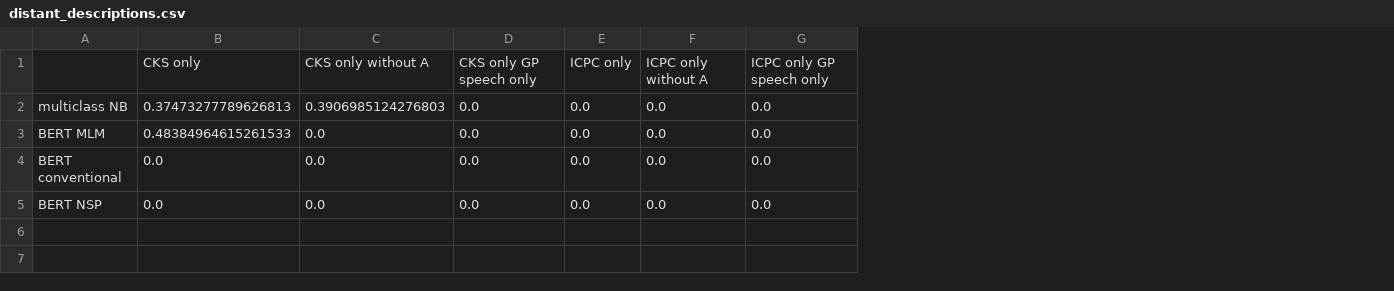
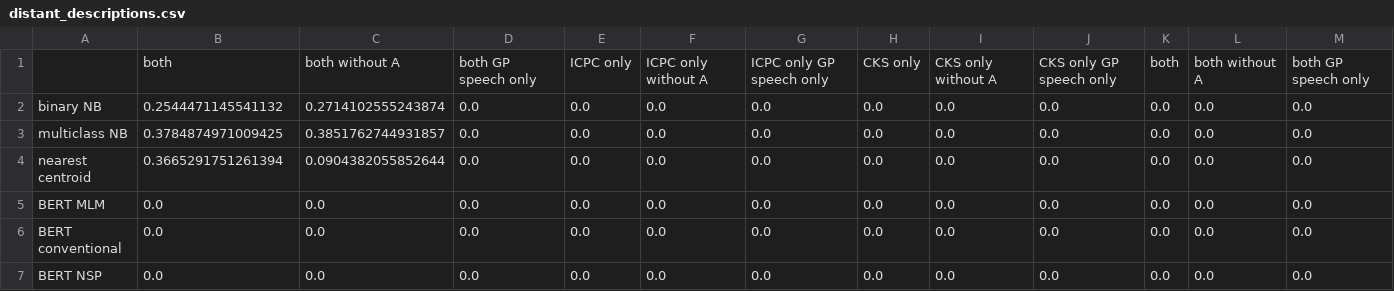
Before and after one commit to NLPforGPs/NLP-Primary-Care, a CSV file: results/distant_descriptions.csv, drawn as a sheet; addresses are those after the commit; the diff names each change by its address in the sheet, - before the commit and + after, or states it on an @@ line.

```diff
--- a/results/distant_descriptions.csv
+++ b/results/distant_descriptions.csv
+column H, row 1: CKS only; row 3: 0.0; rows 5-7: all 0.0
+column I, row 1: CKS only without A; row 3: 0.0; rows 5-7: all 0.0
+column J, row 1: CKS only GP speech only; row 3: 0.0; rows 5-7: all 0.0
+column K, row 1: both; row 3: 0.0; rows 5-7: all 0.0
+column L, row 1: both without A; row 3: 0.0; rows 5-7: all 0.0
+column M, row 1: both GP speech only; row 3: 0.0; rows 5-7: all 0.0
-B1: CKS only
+B1: both
-C1: CKS only without A
+C1: both without A
-D1: CKS only GP speech only
+D1: both GP speech only
+row 2: binary NB | 0.2544471145541132 | 0.2714102555243874 | 0.0 | 0.0 | 0.0 | 0.0 | 0.0 | 0.0 | 0.0 | 0.0 | 0.0 | 0.0
-B3: 0.37473277789626813
+B3: 0.3784874971009425
-C3: 0.3906985124276803
+C3: 0.3851762744931857
+row 4: nearest centroid | 0.3665291751261394 | 0.0904382055852644 | 0.0 | 0.0 | 0.0 | 0.0 | 0.0 | 0.0 | 0.0 | 0.0 | 0.0 | 0.0
-B5: 0.48384964615261533
+B5: 0.0
```
Also changed, not shown: 5 other files.
